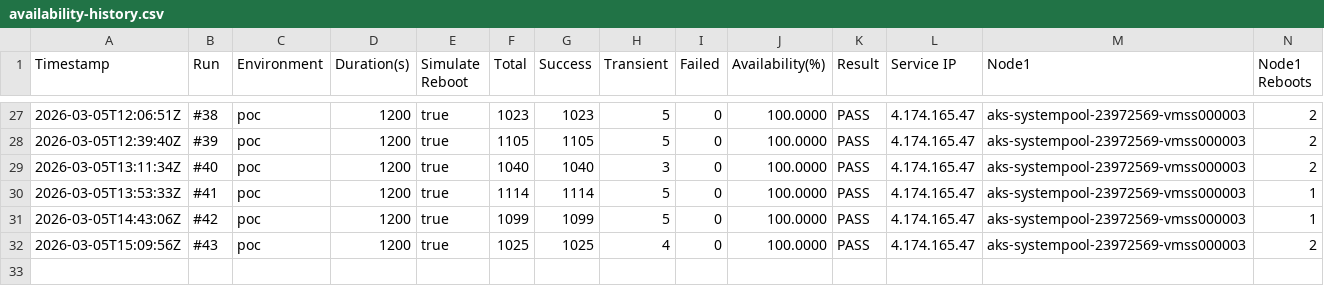
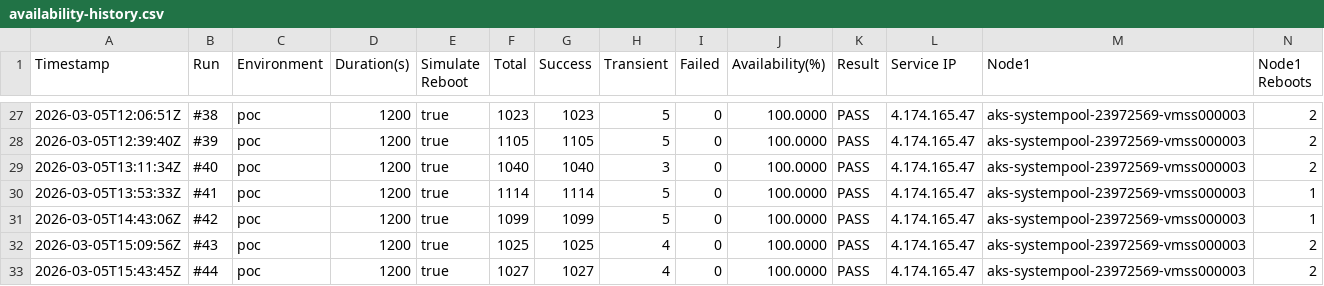
Before and after one commit to devopsabcs-engineering/aks-kured-poc, a CSV file: test-results/availability-history.csv, drawn as a sheet; only a part is shown, gaps mark what is left out; rows hold the shown columns only; the diff names each change by its address in the sheet, - before the commit and + after, or states it on an @@ line.

```diff
--- a/test-results/availability-history.csv
+++ b/test-results/availability-history.csv
+row 33: 2026-03-05T15:43:45Z | #44 | poc | 1200 | true | 1027 | 1027 | 4 | 0 | 100.0000 | PASS | 4.174.165.47 | aks-systempool-23972569-vmss000003 | 2
```
